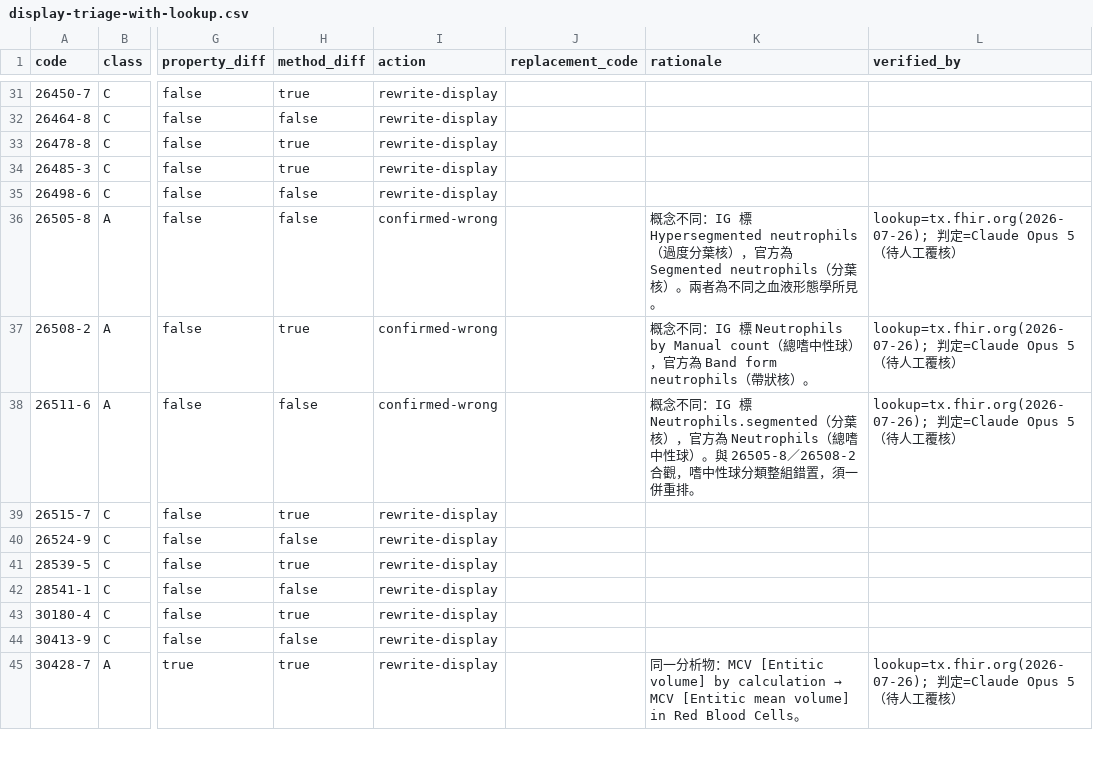
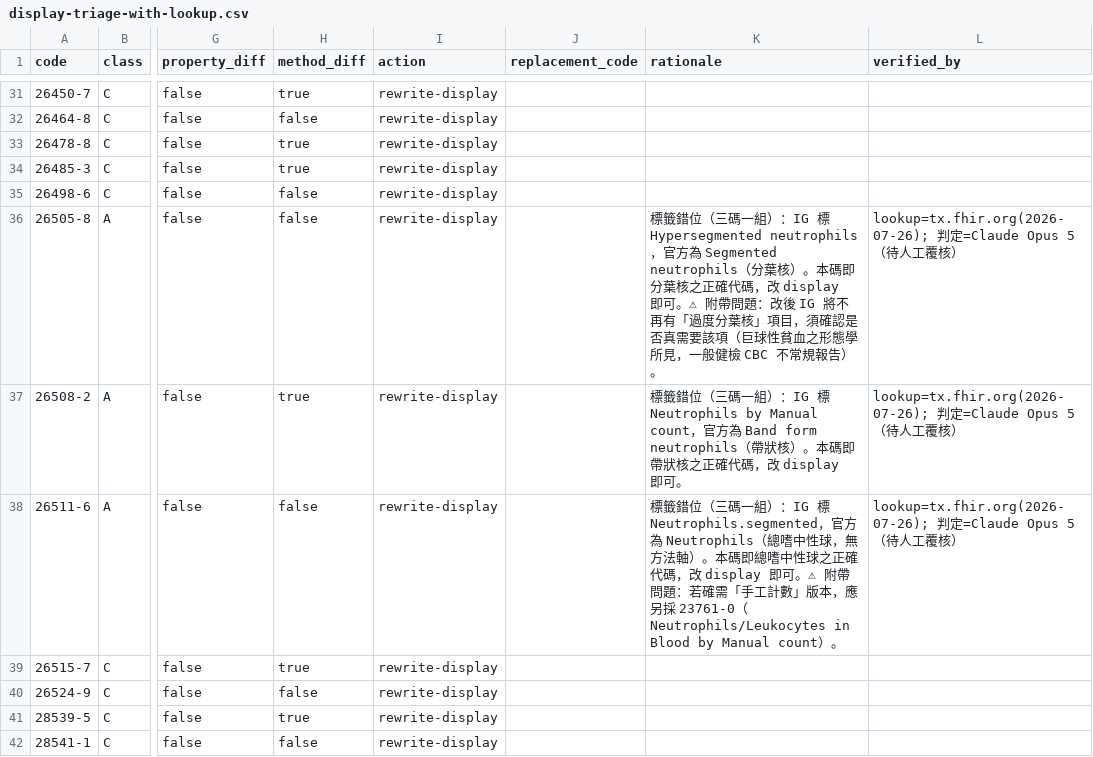
Before and after one commit to kunjulin/occupationIG, a CSV file: docs/optimization/evidence/display-triage-with-lookup.csv, drawn as a sheet; only a part is shown, gaps mark what is left out; the shorter side is filled out with more unchanged rows; the diff names each change by its address in the sheet, - before the commit and + after, or states it on an @@ line.

```diff
--- a/docs/optimization/evidence/display-triage-with-lookup.csv
+++ b/docs/optimization/evidence/display-triage-with-lookup.csv
-I36:I38 (action): confirmed-wrong
+I36:I38 (action): rewrite-display
-K36 (rationale): 概念不同：IG 標 Hypersegmented neutrophils（過度分葉核），官方為 Segmented neutrophils（分葉核）。兩者為不同之血液形態學所見。
+K36 (rationale): 標籤錯位（三碼一組）：IG 標 Hypersegmented neutrophils，官方為 Segmented neutrophils（分葉核）。本碼即分葉核之正確代碼，改 display 即可。⚠ 附帶問題：改後 IG 將不再有「過度分葉核」項目，須確認是否真需要該項（巨球性貧血之形態學所見，一般健檢 CBC 不常規報告）。
-K37 (rationale): 概念不同：IG 標 Neutrophils by Manual count（總嗜中性球），官方為 Band form neutrophils（帶狀核）。
+K37 (rationale): 標籤錯位（三碼一組）：IG 標 Neutrophils by Manual count，官方為 Band form neutrophils（帶狀核）。本碼即帶狀核之正確代碼，改 display 即可。
-K38 (rationale): 概念不同：IG 標 Neutrophils.segmented（分葉核），官方為 Neutrophils（總嗜中性球）。與 26505-8／26508-2 合觀，嗜中性球分類整組錯置，須一併重排。
+K38 (rationale): 標籤錯位（三碼一組）：IG 標 Neutrophils.segmented，官方為 Neutrophils（總嗜中性球，無方法軸）。本碼即總嗜中性球之正確代碼，改 display 即可。⚠ 附帶問題：若確需「手工計數」版本，應另採 23761-0（Neutrophils/Leukocytes in Blood by Manual count）。
```
Also changed, not shown: 2 other files.
